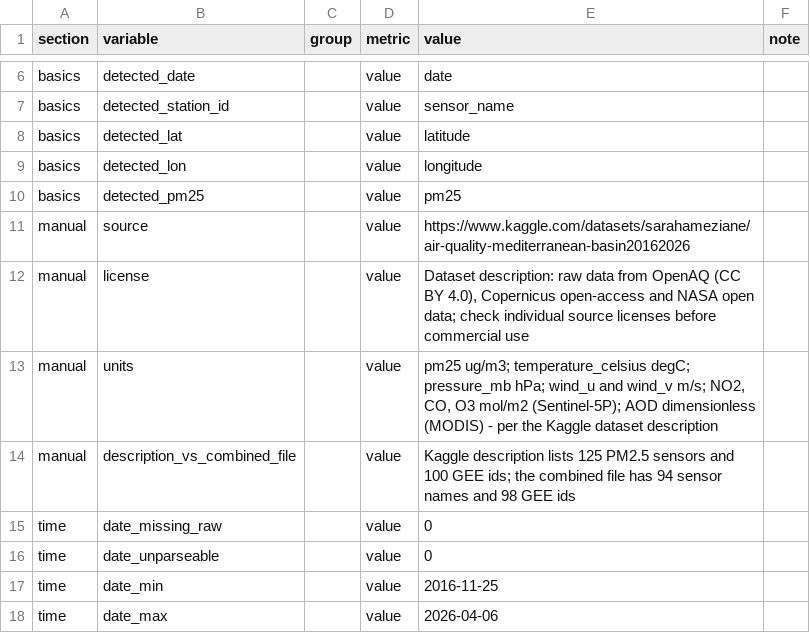
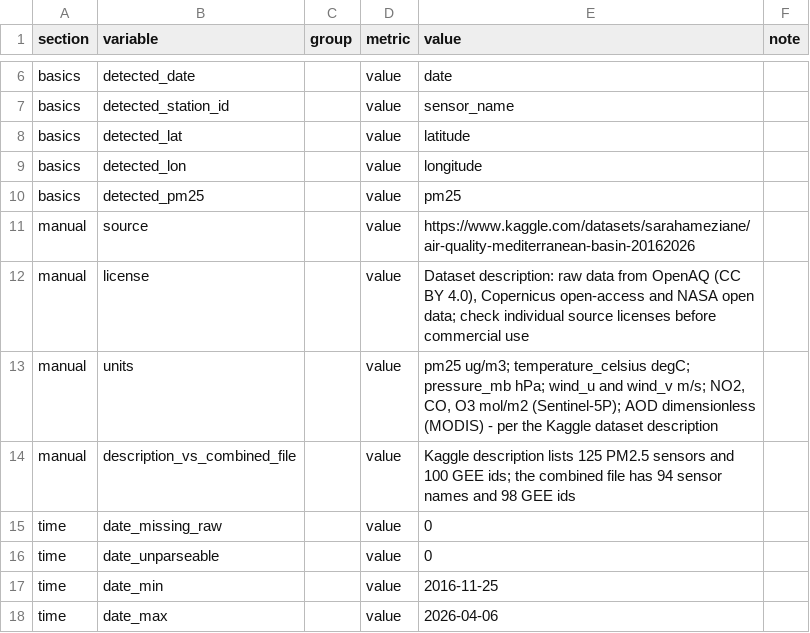
Before and after one commit to yasmine19-1/pm25-forecasting, a CSV file: results/19/parts/audit.csv, drawn as a sheet; only a part is shown, gaps mark what is left out.

Commit message:
Fix Kaggle dataset URL in audit and notes

```diff
--- a/results/19/parts/audit.csv
+++ b/results/19/parts/audit.csv
@@ -10,3 +10,3 @@ basics,detected_lon,,value,longitude,
 basics,detected_pm25,,value,pm25,
-manual,source,,value,https://www.kaggle.com/datasets/sarahameziane/air-quality-mediterranean-basin20162026,
+manual,source,,value,https://www.kaggle.com/datasets/sarahameziane/air-quality-mediterranean-basin-20162026,
 manual,license,,value,"Dataset description: raw data from OpenAQ (CC BY 4.0), Copernicus open-access and NASA open data; check individual source licenses before commercial use",
```
Also changed, not shown: 2 other files.
